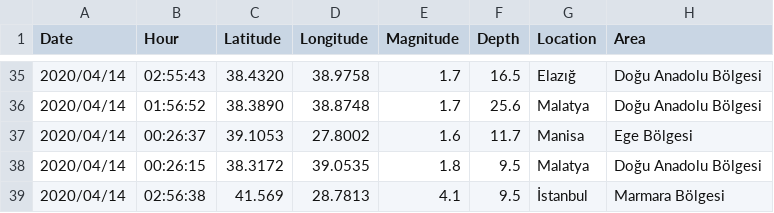
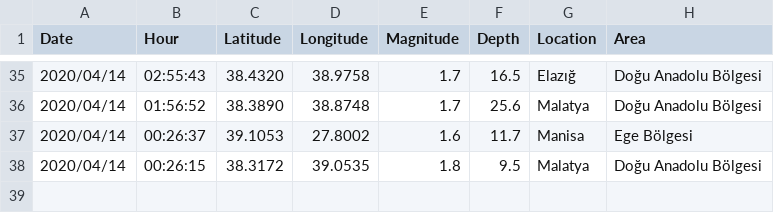
Before and after one commit to Racherin/deprem-api, a CSV file: data/20200414.csv, drawn as a sheet; only a part is shown, gaps mark what is left out; the diff names each change by its address in the sheet, - before the commit and + after, or states it on an @@ line.

Commit message:
Update 20200414.csv

```diff
--- a/data/20200414.csv
+++ b/data/20200414.csv
-row 39: 2020/04/14 | 02:56:38 | 41.569 | 28.7813 | 4.1 | 9.5 | İstanbul | Marmara Bölgesi
```
